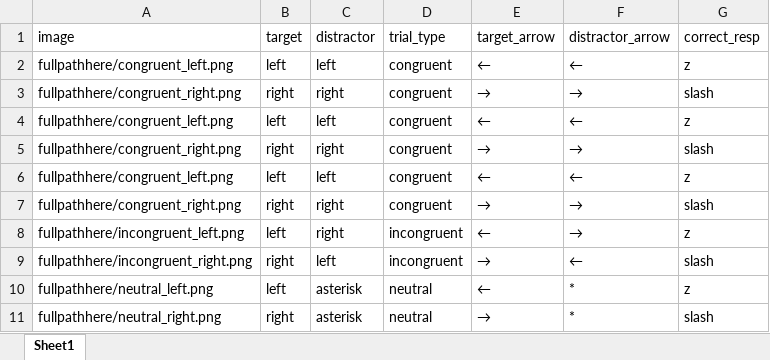
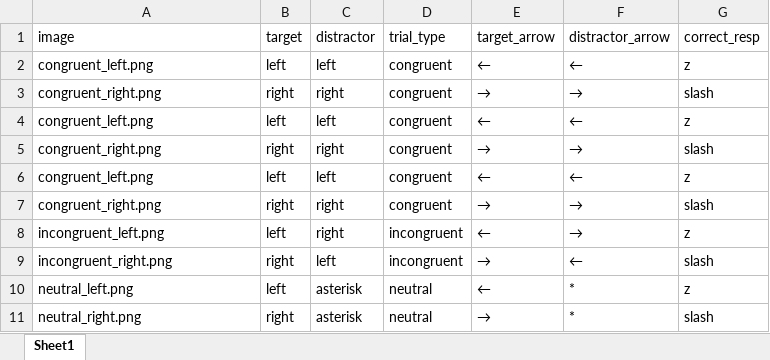
Before and after one commit to rebtig/flanker_template, an Excel workbook: conditions_image.xlsx, sheet Sheet1, drawn as a sheet; values as stored, in another font and other column widths than the file's, no borders; the diff names each change by its address in the sheet, - before the commit and + after, or states it on an @@ line.

```diff
--- a/conditions_image.xlsx (sheet Sheet1)
+++ b/conditions_image.xlsx (sheet Sheet1)
-A2 (image): fullpathhere/congruent_left.png
+A2 (image): congruent_left.png
-A3 (image): fullpathhere/congruent_right.png
+A3 (image): congruent_right.png
-A4 (image): fullpathhere/congruent_left.png
+A4 (image): congruent_left.png
-A5 (image): fullpathhere/congruent_right.png
+A5 (image): congruent_right.png
-A6 (image): fullpathhere/congruent_left.png
+A6 (image): congruent_left.png
-A7 (image): fullpathhere/congruent_right.png
+A7 (image): congruent_right.png
-A8 (image): fullpathhere/incongruent_left.png
+A8 (image): incongruent_left.png
-A9 (image): fullpathhere/incongruent_right.png
+A9 (image): incongruent_right.png
-A10 (image): fullpathhere/neutral_left.png
+A10 (image): neutral_left.png
-A11 (image): fullpathhere/neutral_right.png
+A11 (image): neutral_right.png
```
Also changed, not shown: 1 other file.
